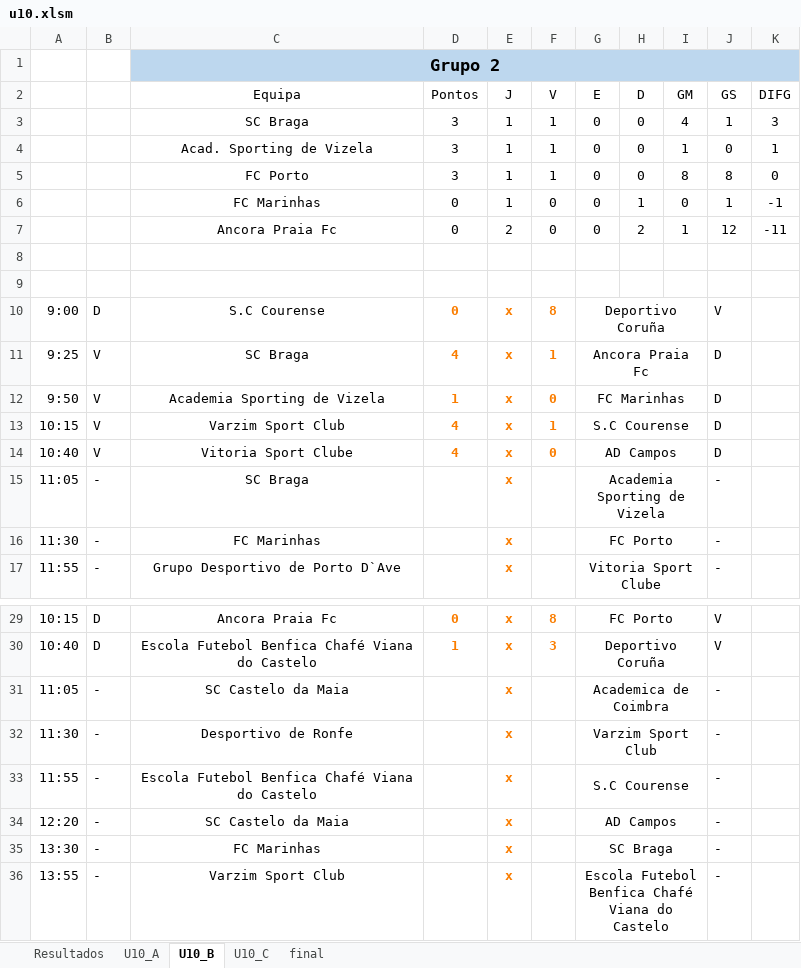
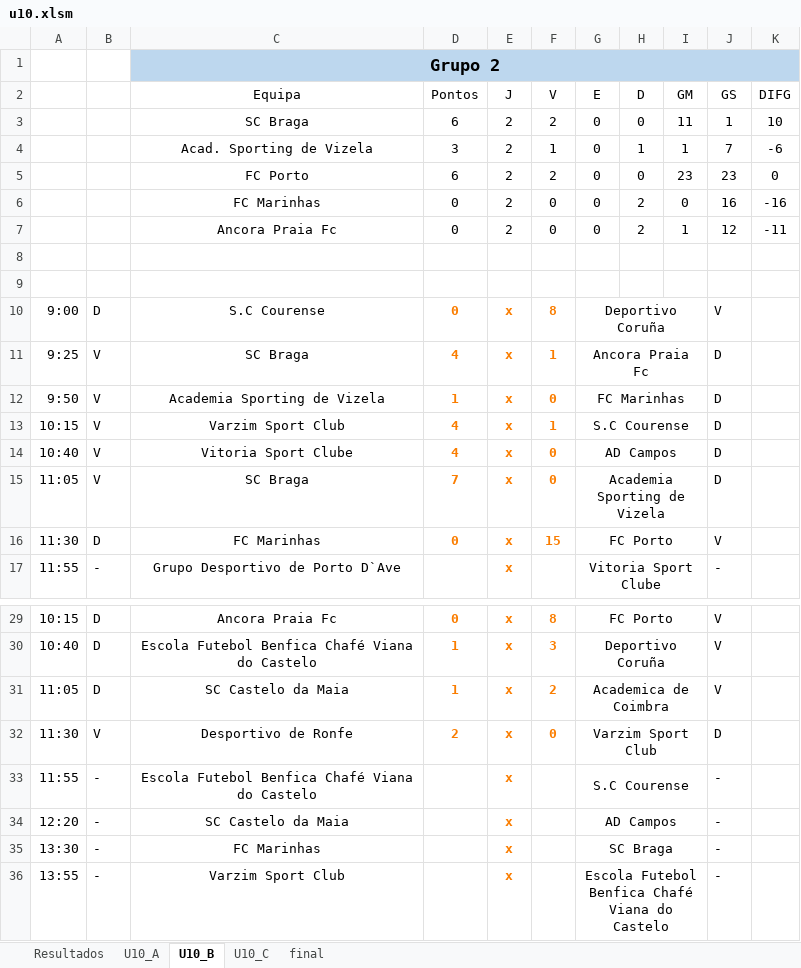
Before and after one commit to joaomendes18/couracup, an Excel workbook: src/assets/files/u10.xlsm, sheet U10_B, drawn as a sheet; only a part is shown, gaps mark what is left out; values as stored, in another font and other column widths than the file's, no borders; table styles not drawn; removed rows and columns are numbered as before the commit, all else as after; the diff names each change by its address in the sheet, - before the commit and + after, or states it on an @@ line.

```diff
--- a/src/assets/files/u10.xlsm (sheet U10_B)
+++ b/src/assets/files/u10.xlsm (sheet U10_B)
-row 3:  |  | SC Braga | 3 | 1 | 1 | 0 | 0 | 4 | 1 | 3
+row 3:  |  | SC Braga | 6 | 2 | 2 | 0 | 0 | 11 | 1 | 10
-E4 (J): 1
+E4 (J): 2
-H4 (D): 0
+H4 (D): 1
-J4 (GS): 0
+J4 (GS): 7
-K4 (DIFG): 1
+K4 (DIFG): -6
-row 5:  |  | FC Porto | 3 | 1 | 1 | 0 | 0 | 8 | 8 | 0
+row 5:  |  | FC Porto | 6 | 2 | 2 | 0 | 0 | 23 | 23 | 0
-E6 (J): 1
+E6 (J): 2
-H6 (D): 1
+H6 (D): 2
-J6 (GS): 1
+J6 (GS): 16
-K6 (DIFG): -1
+K6 (DIFG): -16
-B15: -
+B15: V
-D15 (Pontos): (empty)
+D15 (Pontos): 7
-F15 (V): (empty)
+F15 (V): 0
-J15 (GS): -
+J15 (GS): D
-B16: -
+B16: D
-D16 (Pontos): (empty)
+D16 (Pontos): 0
-F16 (V): (empty)
+F16 (V): 15
-J16 (GS): -
+J16 (GS): V
-B31: -
+B31: D
-D31 (Pontos): (empty)
+D31 (Pontos): 1
-F31 (V): (empty)
+F31 (V): 2
-J31 (GS): -
+J31 (GS): V
-B32: -
+B32: V
-D32 (Pontos): (empty)
+D32 (Pontos): 2
-F32 (V): (empty)
+F32 (V): 0
-J32 (GS): -
+J32 (GS): D
```
Also changed, not shown: sheet U10_C, sheet U10_A, sheet Resultados.
